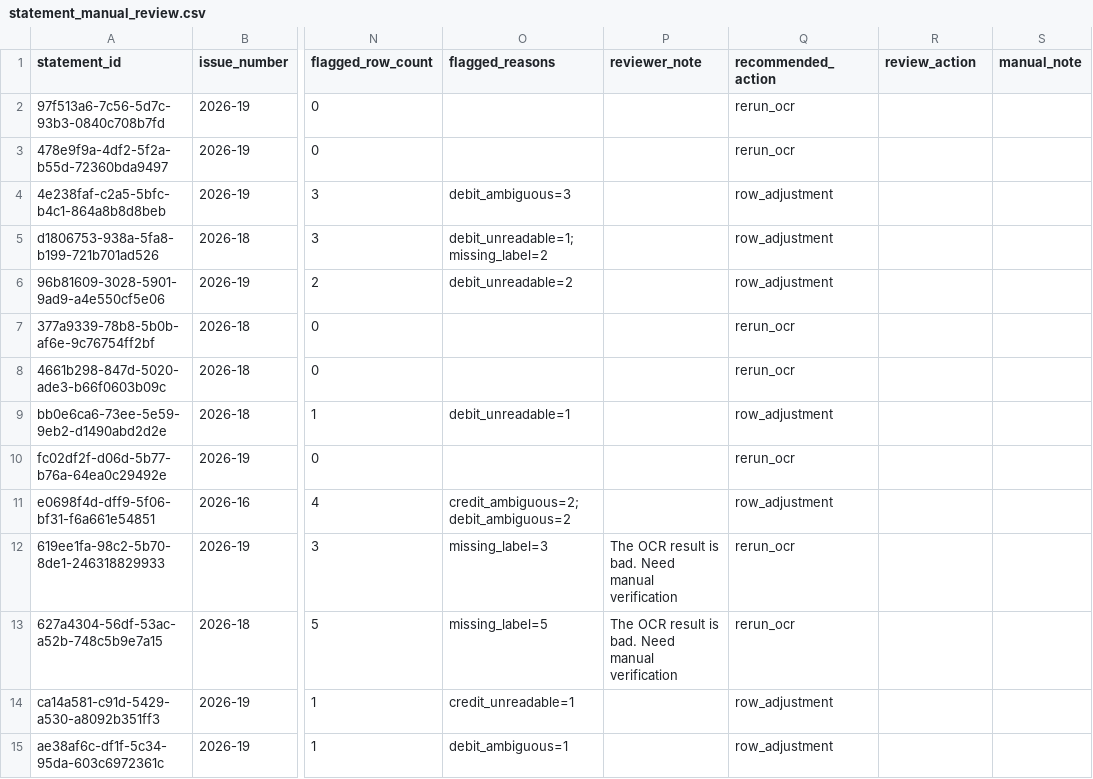
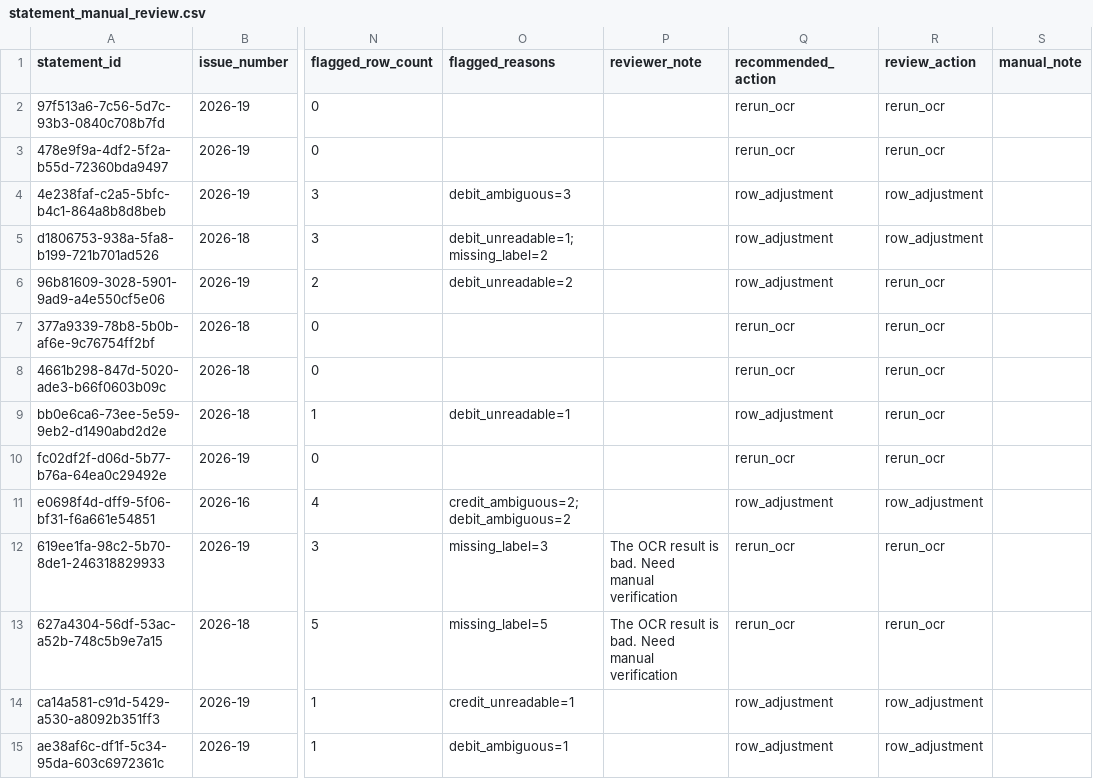
Before and after one commit to mogcai/macau_tb_ocr_prototype, a CSV file: docs/audit/statement_manual_review.csv, drawn as a sheet; only a part is shown, gaps mark what is left out; the diff covers the shown part only; the diff names each change by its address in the sheet, - before the commit and + after, or states it on an @@ line.

```diff
--- a/docs/audit/statement_manual_review.csv
+++ b/docs/audit/statement_manual_review.csv
-R2:R3 (review_action): (empty)
+R2:R3 (review_action): rerun_ocr
-R4:R5 (review_action): (empty)
+R4:R5 (review_action): row_adjustment
-R6:R10 (review_action): (empty)
+R6:R10 (review_action): rerun_ocr
-R11 (review_action): (empty)
+R11 (review_action): row_adjustment
-R12:R13 (review_action): (empty)
+R12:R13 (review_action): rerun_ocr
-R14:R15 (review_action): (empty)
+R14:R15 (review_action): row_adjustment
```
Also changed, not shown: 27 edited cells elsewhere in this file, docs/audit/statement_row_adjustments.csv, 8 other files.
